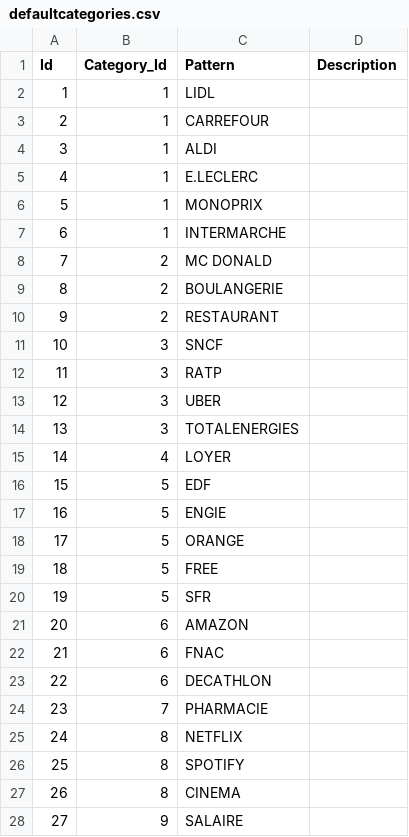
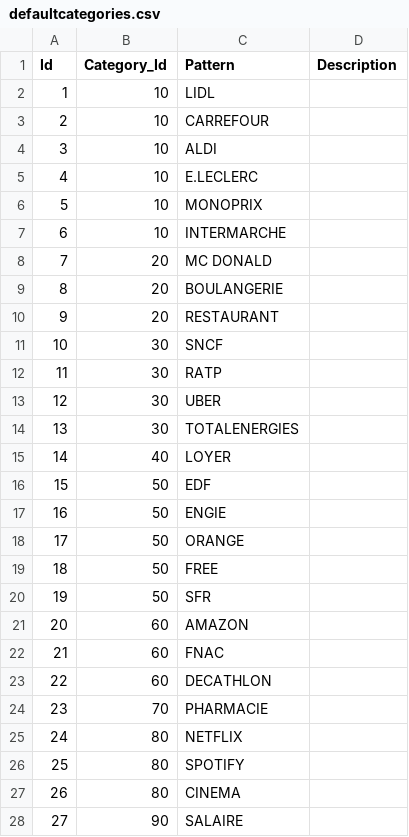
Before and after one commit to mootoneu/raccoonbank, a CSV file: src/main/resources/seed/defaultcategories.csv, drawn as a sheet; only a part is shown; the diff covers the shown part only.

```diff
--- a/src/main/resources/seed/defaultcategories.csv
+++ b/src/main/resources/seed/defaultcategories.csv
@@ -1,28 +1,28 @@
 Id,Category_Id,Pattern,Description
-1,1,LIDL,
-2,1,CARREFOUR,
-3,1,ALDI,
-4,1,E.LECLERC,
-5,1,MONOPRIX,
-6,1,INTERMARCHE,
-7,2,MC DONALD,
-8,2,BOULANGERIE,
-9,2,RESTAURANT,
-10,3,SNCF,
-11,3,RATP,
-12,3,UBER,
-13,3,TOTALENERGIES,
-14,4,LOYER,
-15,5,EDF,
-16,5,ENGIE,
-17,5,ORANGE,
-18,5,FREE,
-19,5,SFR,
-20,6,AMAZON,
-21,6,FNAC,
-22,6,DECATHLON,
-23,7,PHARMACIE,
-24,8,NETFLIX,
-25,8,SPOTIFY,
-26,8,CINEMA,
-27,9,SALAIRE,
+1,10,LIDL,
+2,10,CARREFOUR,
+3,10,ALDI,
+4,10,E.LECLERC,
+5,10,MONOPRIX,
+6,10,INTERMARCHE,
+7,20,MC DONALD,
+8,20,BOULANGERIE,
+9,20,RESTAURANT,
+10,30,SNCF,
+11,30,RATP,
+12,30,UBER,
+13,30,TOTALENERGIES,
+14,40,LOYER,
+15,50,EDF,
+16,50,ENGIE,
+17,50,ORANGE,
+18,50,FREE,
+19,50,SFR,
+20,60,AMAZON,
+21,60,FNAC,
+22,60,DECATHLON,
+23,70,PHARMACIE,
+24,80,NETFLIX,
+25,80,SPOTIFY,
+26,80,CINEMA,
+27,90,SALAIRE,
```
Also changed, not shown: 2 edited cells elsewhere in this file, src/main/resources/seed/categories.csv, 13 other files.
